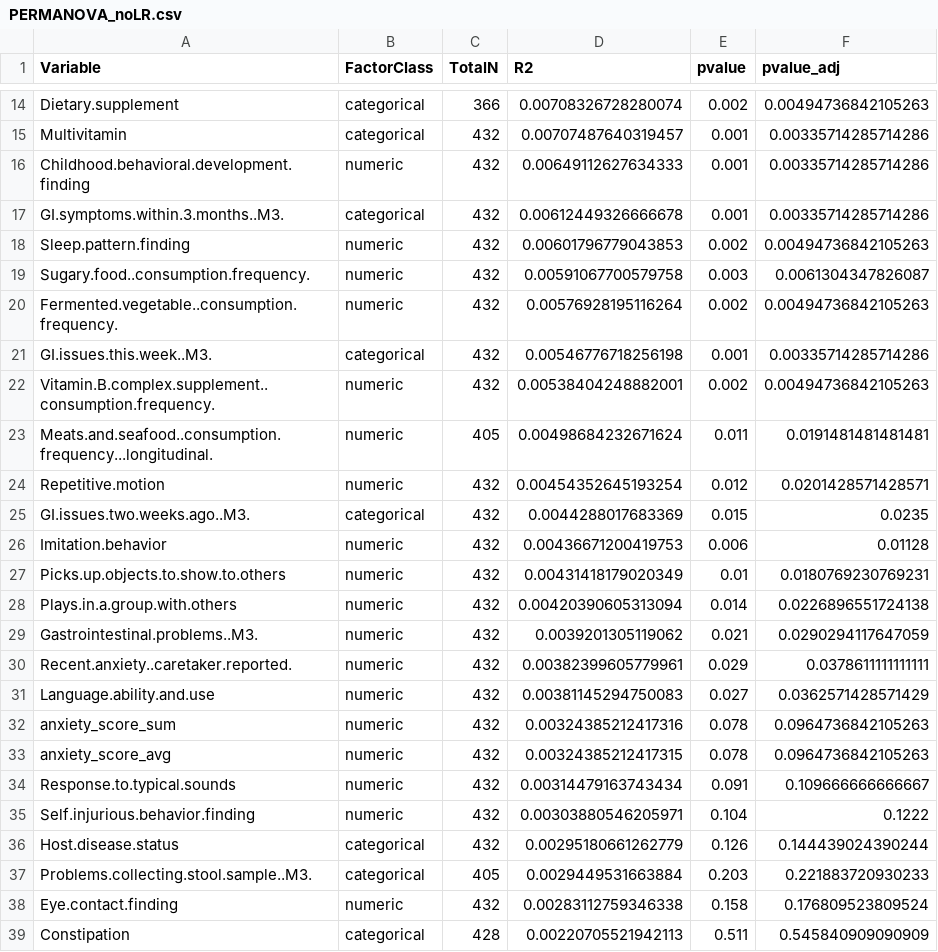
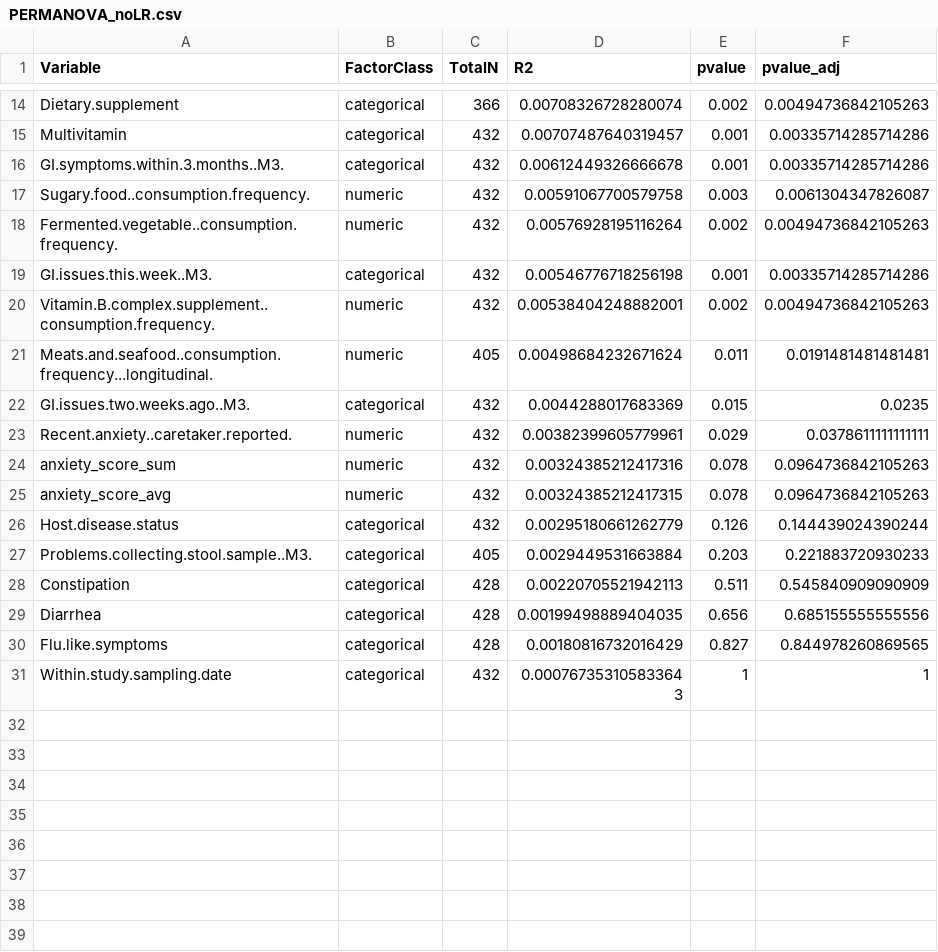
Before and after one commit to MaudeDavidLab/M3_Phyloseq_Analysis, a CSV file: results/PERMANOVA_noLR.csv, drawn as a sheet; only a part is shown, gaps mark what is left out; the shorter side is filled out with more unchanged rows.

```diff
--- a/results/PERMANOVA_noLR.csv
+++ b/results/PERMANOVA_noLR.csv
@@ -15,5 +15,3 @@
 "Multivitamin","categorical",432,0.00707487640319457,0.001,0.00335714285714286
-"Childhood.behavioral.development.finding","numeric",432,0.00649112627634333,0.001,0.00335714285714286
 "GI.symptoms.within.3.months..M3.","categorical",432,0.00612449326666678,0.001,0.00335714285714286
-"Sleep.pattern.finding","numeric",432,0.00601796779043853,0.002,0.00494736842105263
 "Sugary.food..consumption.frequency.","numeric",432,0.00591067700579758,0.003,0.0061304347826087
@@ -23,17 +21,8 @@
 "Meats.and.seafood..consumption.frequency...longitudinal.","numeric",405,0.00498684232671624,0.011,0.0191481481481481
-"Repetitive.motion","numeric",432,0.00454352645193254,0.012,0.0201428571428571
 "GI.issues.two.weeks.ago..M3.","categorical",432,0.0044288017683369,0.015,0.0235
-"Imitation.behavior","numeric",432,0.00436671200419753,0.006,0.01128
-"Picks.up.objects.to.show.to.others","numeric",432,0.00431418179020349,0.01,0.0180769230769231
-"Plays.in.a.group.with.others","numeric",432,0.00420390605313094,0.014,0.0226896551724138
-"Gastrointestinal.problems..M3.","numeric",432,0.0039201305119062,0.021,0.0290294117647059
 "Recent.anxiety..caretaker.reported.","numeric",432,0.00382399605779961,0.029,0.0378611111111111
-"Language.ability.and.use","numeric",432,0.00381145294750083,0.027,0.0362571428571429
 "anxiety_score_sum","numeric",432,0.00324385212417316,0.078,0.0964736842105263
 "anxiety_score_avg","numeric",432,0.00324385212417315,0.078,0.0964736842105263
-"Response.to.typical.sounds","numeric",432,0.00314479163743434,0.091,0.109666666666667
-"Self.injurious.behavior.finding","numeric",432,0.00303880546205971,0.104,0.1222
 "Host.disease.status","categorical",432,0.00295180661262779,0.126,0.144439024390244
 "Problems.collecting.stool.sample..M3.","categorical",405,0.0029449531663884,0.203,0.221883720930233
-"Eye.contact.finding","numeric",432,0.00283112759346338,0.158,0.176809523809524
 "Constipation","categorical",428,0.00220705521942113,0.511,0.545840909090909
```
Also changed, not shown: 8 other files.
